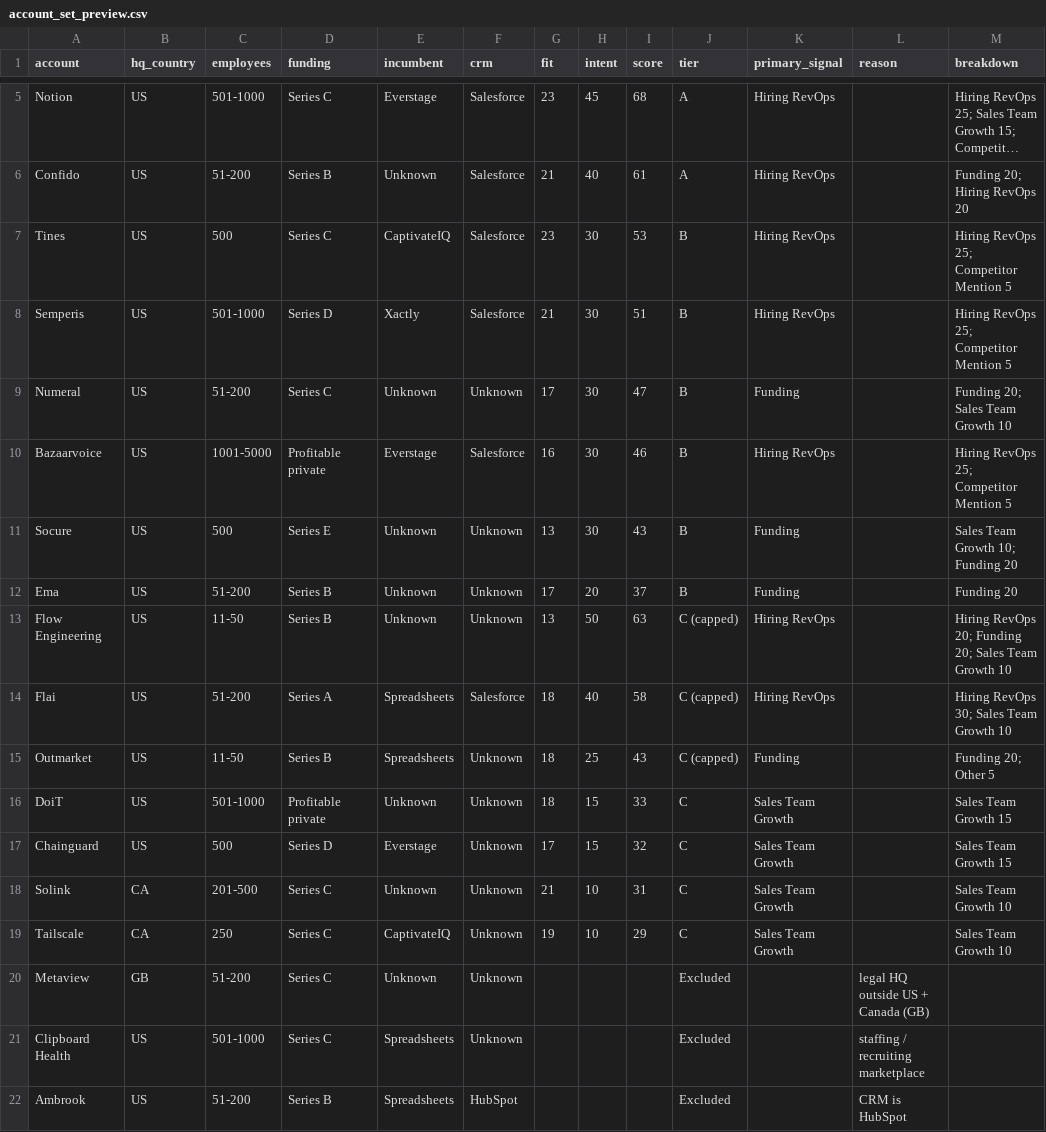
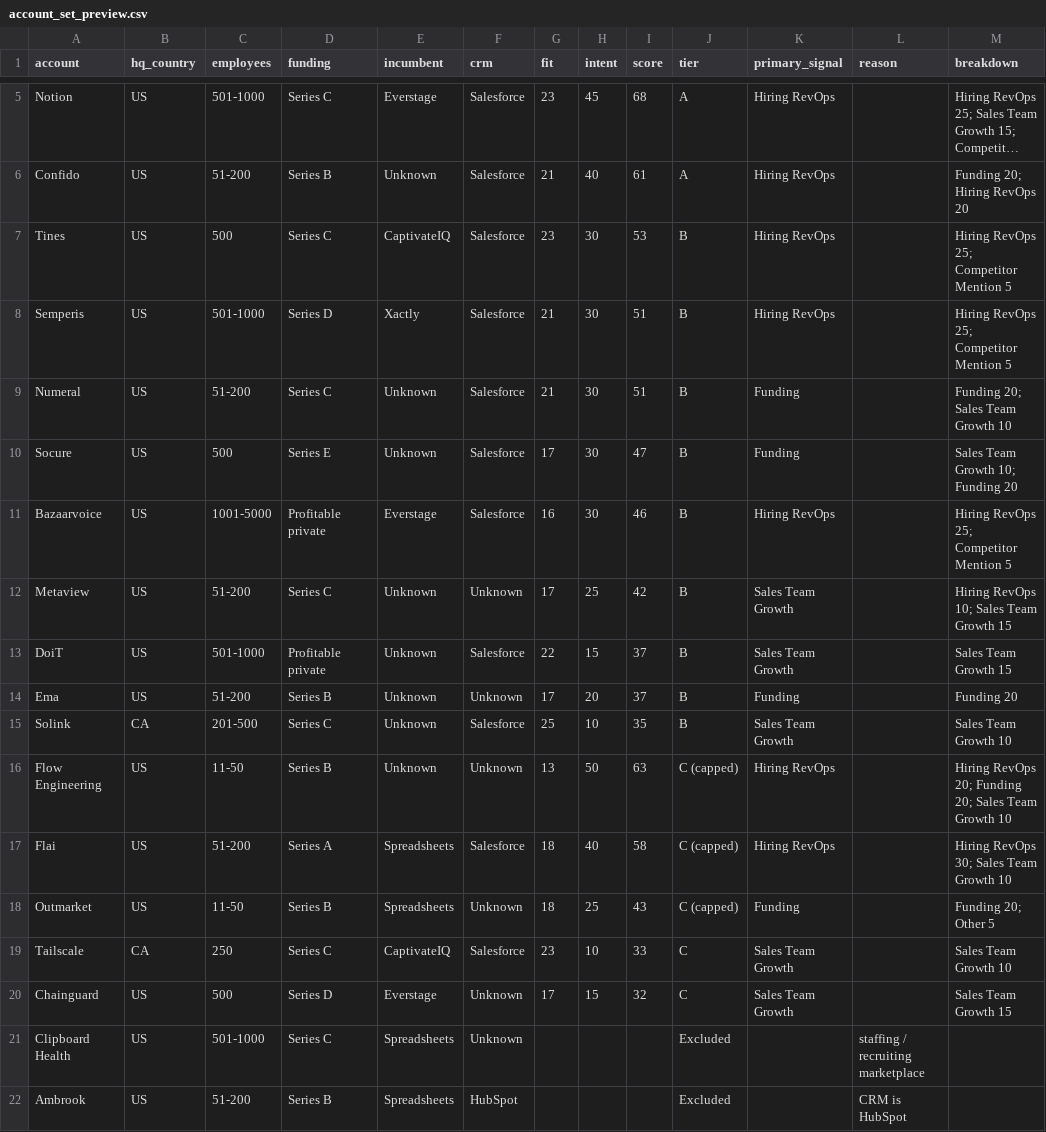
Before and after one commit to shravankumaar31/signal-to-pipeline, a CSV file: data/processed/account_set_preview.csv, drawn as a sheet; only a part is shown, gaps mark what is left out; long unchanged cells end in ….

```diff
--- a/data/processed/account_set_preview.csv
+++ b/data/processed/account_set_preview.csv
@@ -8,6 +8,9 @@ Tines,US,500,Series C,CaptivateIQ,Salesforce,23,30,53,B,Hiring RevOps,,Hiring Re
 Semperis,US,501-1000,Series D,Xactly,Salesforce,21,30,51,B,Hiring RevOps,,Hiring RevOps 25; Competitor Mention 5
-Numeral,US,51-200,Series C,Unknown,Unknown,17,30,47,B,Funding,,Funding 20; Sales Team Growth 10
+Numeral,US,51-200,Series C,Unknown,Salesforce,21,30,51,B,Funding,,Funding 20; Sales Team Growth 10
+Socure,US,500,Series E,Unknown,Salesforce,17,30,47,B,Funding,,Sales Team Growth 10; Funding 20
 Bazaarvoice,US,1001-5000,Profitable private,Everstage,Salesforce,16,30,46,B,Hiring RevOps,,Hiring RevOps 25; Competitor Mention 5
-Socure,US,500,Series E,Unknown,Unknown,13,30,43,B,Funding,,Sales Team Growth 10; Funding 20
+Metaview,US,51-200,Series C,Unknown,Unknown,17,25,42,B,Sales Team Growth,,Hiring RevOps 10; Sales Team Growth 15
+DoiT,US,501-1000,Profitable private,Unknown,Salesforce,22,15,37,B,Sales Team Growth,,Sales Team Growth 15
 Ema,US,51-200,Series B,Unknown,Unknown,17,20,37,B,Funding,,Funding 20
+Solink,CA,201-500,Series C,Unknown,Salesforce,25,10,35,B,Sales Team Growth,,Sales Team Growth 10
 Flow Engineering,US,11-50,Series B,Unknown,Unknown,13,50,63,C (capped),Hiring RevOps,,Hiring RevOps 20; Funding 20; Sales Team Growth 10
@@ -15,7 +18,4 @@ Flai,US,51-200,Series A,Spreadsheets,Salesforce,18,40,58,C (capped),Hiring RevOp
 Outmarket,US,11-50,Series B,Spreadsheets,Unknown,18,25,43,C (capped),Funding,,Funding 20; Other 5
-DoiT,US,501-1000,Profitable private,Unknown,Unknown,18,15,33,C,Sales Team Growth,,Sales Team Growth 15
+Tailscale,CA,250,Series C,CaptivateIQ,Salesforce,23,10,33,C,Sales Team Growth,,Sales Team Growth 10
 Chainguard,US,500,Series D,Everstage,Unknown,17,15,32,C,Sales Team Growth,,Sales Team Growth 15
-Solink,CA,201-500,Series C,Unknown,Unknown,21,10,31,C,Sales Team Growth,,Sales Team Growth 10
-Tailscale,CA,250,Series C,CaptivateIQ,Unknown,19,10,29,C,Sales Team Growth,,Sales Team Growth 10
-Metaview,GB,51-200,Series C,Unknown,Unknown,,,,Excluded,,legal HQ outside US + Canada (GB),
 Clipboard Health,US,501-1000,Series C,Spreadsheets,Unknown,,,,Excluded,,staffing / recruiting marketplace,
```
Also changed, not shown: data/processed/clay_accounts_v1.csv, data/processed/clay_import_accounts.csv, 8 other files.
